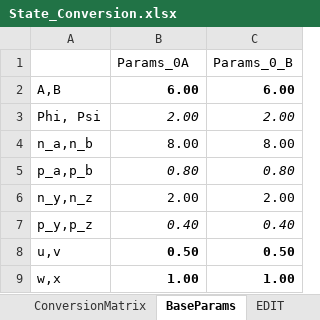
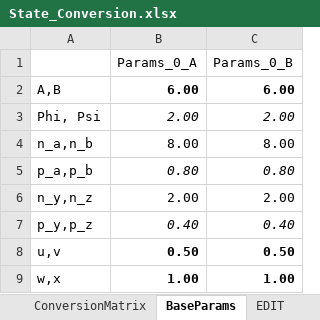
Before and after one commit to iRRe33-smk/exjobb, an Excel workbook: config_files/State_Conversion.xlsx, sheet BaseParams, drawn as a sheet; values as stored, in another font and other column widths than the file's, no borders; the diff names each change by its address in the sheet, - before the commit and + after, or states it on an @@ line.

```diff
--- a/config_files/State_Conversion.xlsx (sheet BaseParams)
+++ b/config_files/State_Conversion.xlsx (sheet BaseParams)
-B1: Params_0A
+B1: Params_0_A
```
Also changed, not shown: 6 other files.
